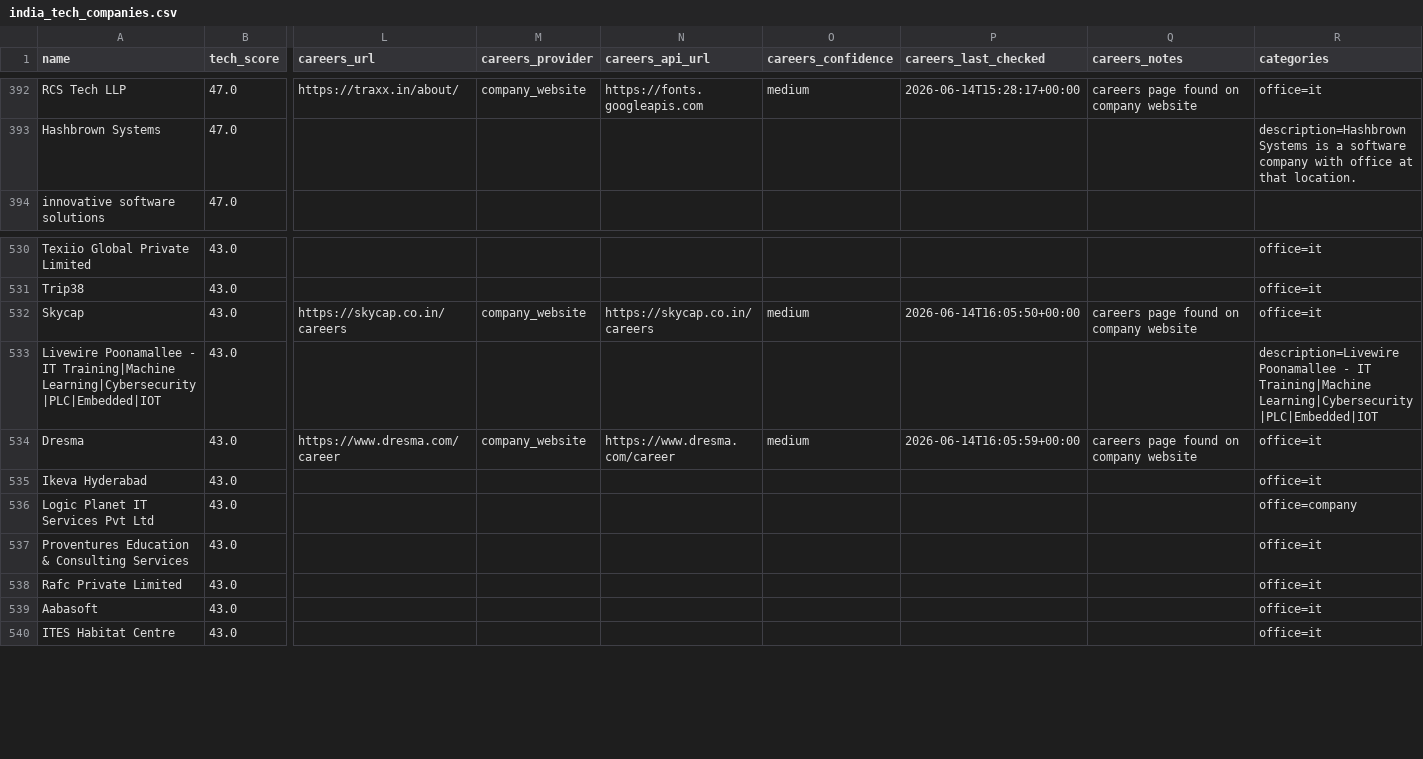
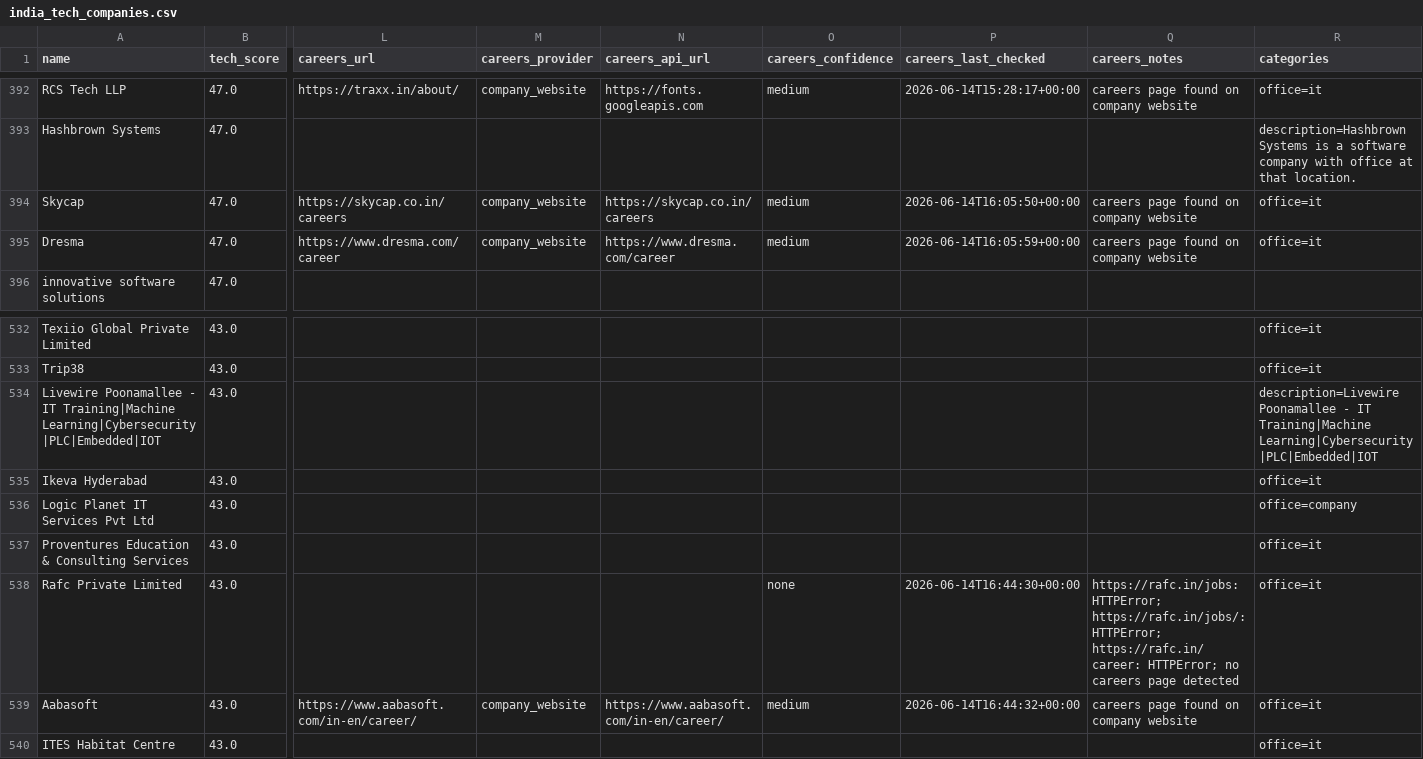
Before and after one commit to AkashKumar7902/india-tech-company-finder, a CSV file: results/india_tech_companies.csv, drawn as a sheet; only a part is shown, gaps mark what is left out; removed rows and columns are numbered as before the commit, all else as after; rows hold the shown columns only; the diff names each change by its address in the sheet, - before the commit and + after, or states it on an @@ line.

```diff
--- a/results/india_tech_companies.csv
+++ b/results/india_tech_companies.csv
+row 394: Skycap | 47.0 | https://skycap.co.in/careers | company_website | https://skycap.co.in/careers | medium | 2026-06-14T16:05:50+00:00 | careers page found on company website | office=it
+row 395: Dresma | 47.0 | https://www.dresma.com/career | company_website | https://www.dresma.com/career | medium | 2026-06-14T16:05:59+00:00 | careers page found on company website | office=it
-row 532: Skycap | 43.0 | https://skycap.co.in/careers | company_website | https://skycap.co.in/careers | medium | 2026-06-14T16:05:50+00:00 | careers page found on company website | office=it
-row 534: Dresma | 43.0 | https://www.dresma.com/career | company_website | https://www.dresma.com/career | medium | 2026-06-14T16:05:59+00:00 | careers page found on company website | office=it
-O538 (careers_confidence): (empty)
+O538 (careers_confidence): none
-P538 (careers_last_checked): (empty)
+P538 (careers_last_checked): 2026-06-14T16:44:30+00:00
-Q538 (careers_notes): (empty)
+Q538 (careers_notes): https://rafc.in/jobs: HTTPError; https://rafc.in/jobs/: HTTPError; https://rafc.in/career: HTTPError; no careers page detected
-L539 (careers_url): (empty)
+L539 (careers_url): https://www.aabasoft.com/in-en/career/
-M539 (careers_provider): (empty)
+M539 (careers_provider): company_website
-N539 (careers_api_url): (empty)
+N539 (careers_api_url): https://www.aabasoft.com/in-en/career/
-O539 (careers_confidence): (empty)
+O539 (careers_confidence): medium
-P539 (careers_last_checked): (empty)
+P539 (careers_last_checked): 2026-06-14T16:44:32+00:00
-Q539 (careers_notes): (empty)
+Q539 (careers_notes): careers page found on company website
```
Also changed, not shown: 1 other file.
